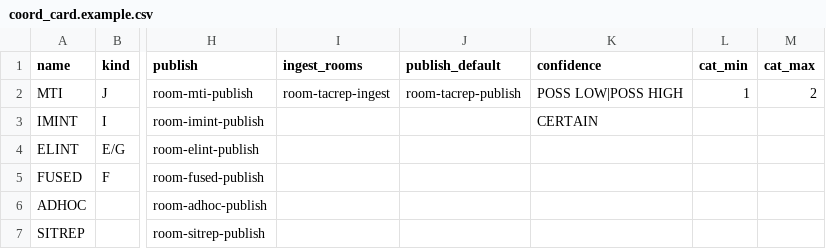
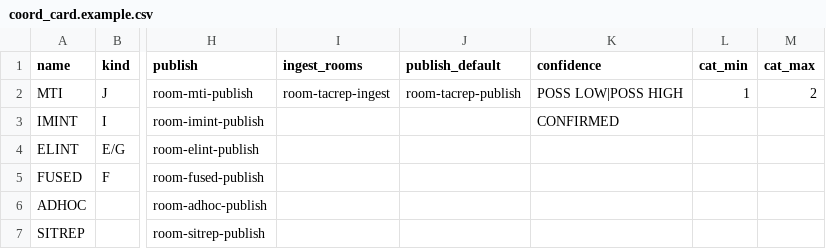
Before and after one commit to mawood33/NavTracker, a CSV file: config/analytics/coord_card.example.csv, drawn as a sheet; only a part is shown, gaps mark what is left out; the diff names each change by its address in the sheet, - before the commit and + after, or states it on an @@ line.

```diff
--- a/config/analytics/coord_card.example.csv
+++ b/config/analytics/coord_card.example.csv
-K3 (confidence): CERTAIN
+K3 (confidence): CONFIRMED
```
Also changed, not shown: 21 other files.
